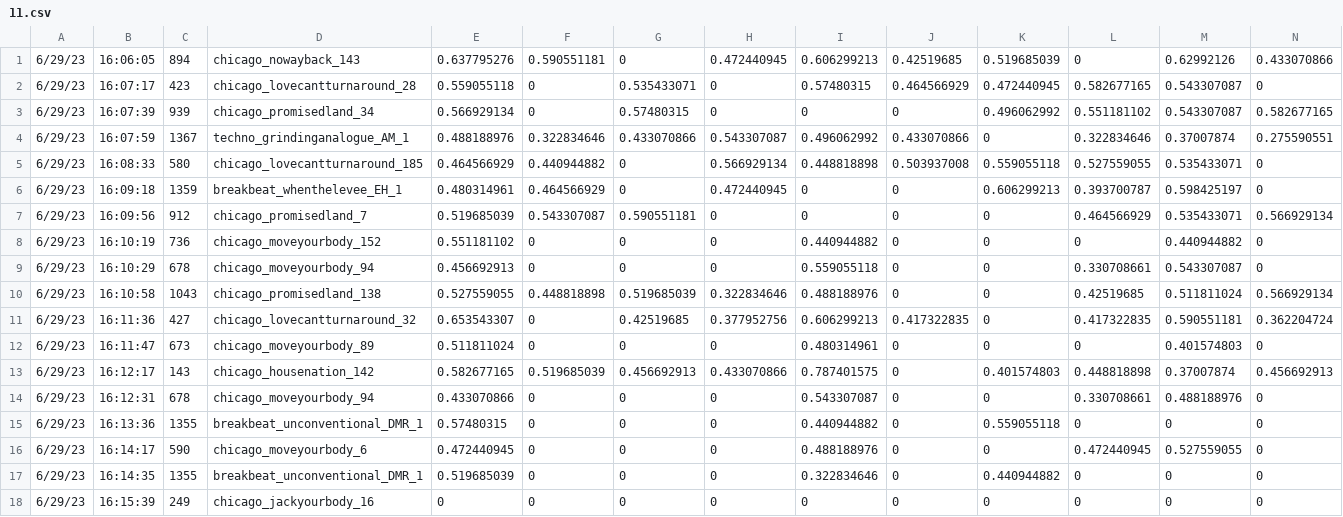
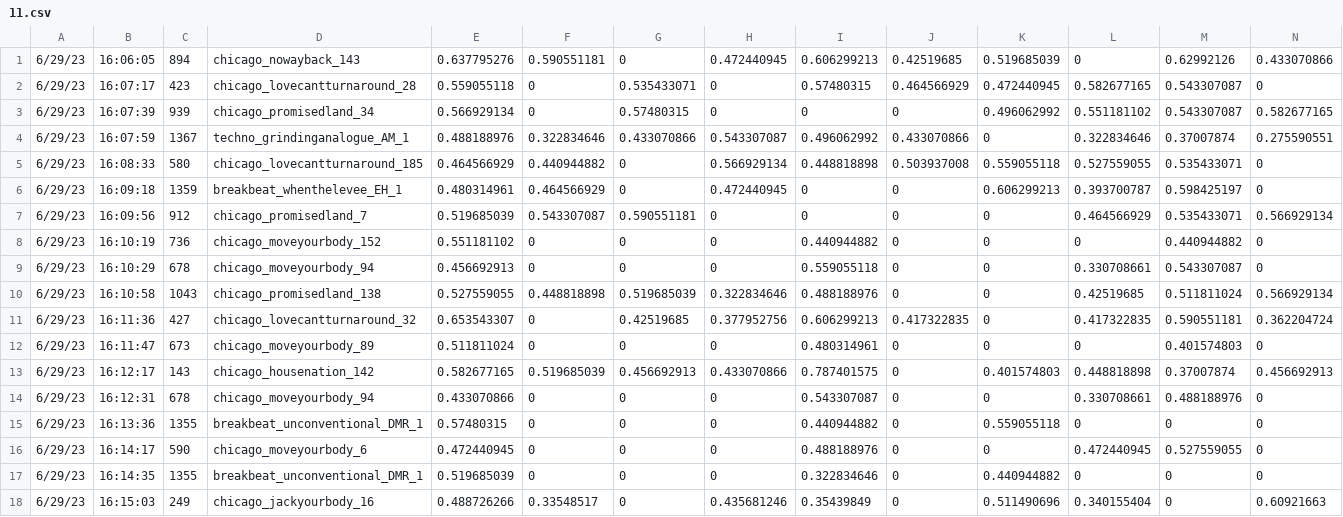
Before and after one commit to peter-clark/monophonic-flattening, a CSV file: example/results/11.csv, drawn as a sheet; only a part is shown; removed rows and columns are numbered as before the commit, all else as after; rows hold the shown columns only; the diff names each change by its address in the sheet, - before the commit and + after, or states it on an @@ line.

```diff
--- a/example/results/11.csv
+++ b/example/results/11.csv
-row 18: 6/29/23 | 16:15:39 | 249 | chicago_jackyourbody_16 | 0 | 0 | 0 | 0 | 0 | 0 | 0 | 0 | 0 | 0
+row 18: 6/29/23 | 16:15:03 | 249 | chicago_jackyourbody_16 | 0.488726266 | 0.33548517 | 0 | 0.435681246 | 0.35439849 | 0 | 0.511490696 | 0.340155404 | 0 | 0.60921663
```
Also changed, not shown: example/results/12.csv, example/results/tapexplore.csv, 2 other files.
